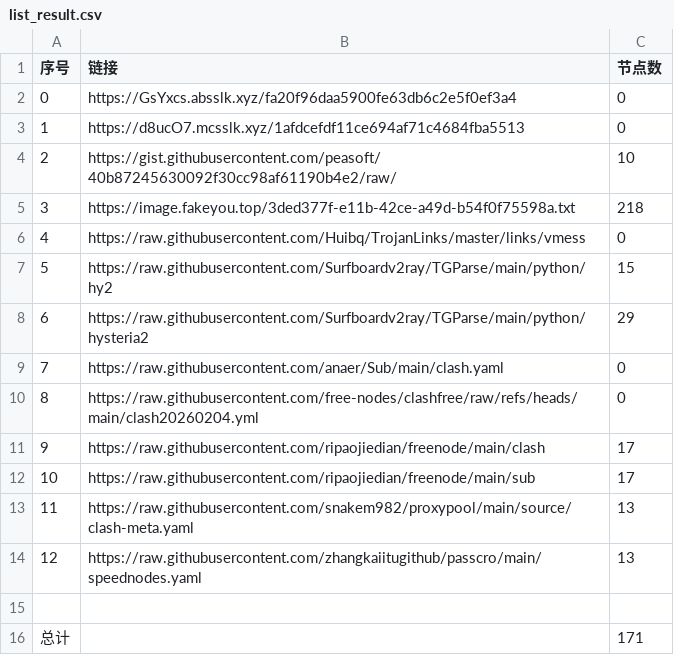
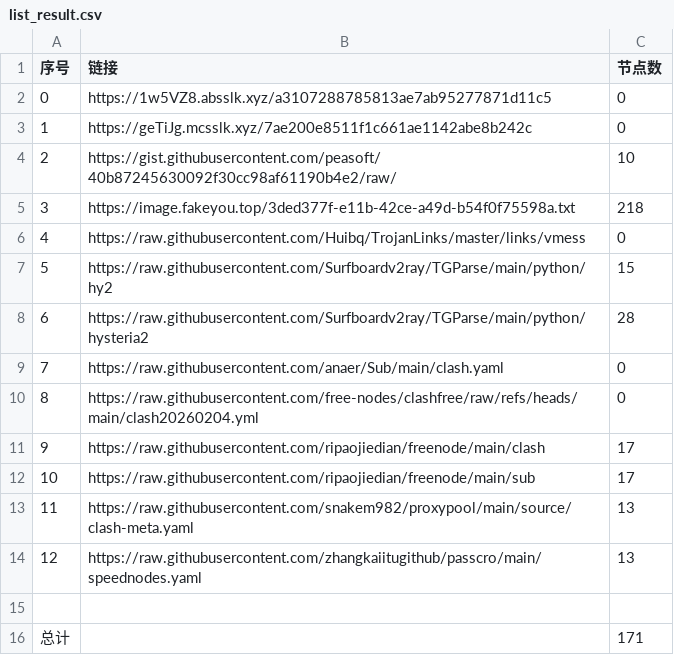
Before and after one commit to ResonanceForge/NoMoreWalls, a CSV file: list_result.csv, drawn as a sheet.

```diff
--- a/list_result.csv
+++ b/list_result.csv
@@ -1,4 +1,4 @@
 序号,链接,节点数
-0,https://GsYxcs.absslk.xyz/fa20f96daa5900fe63db6c2e5f0ef3a4,0
-1,https://d8ucO7.mcsslk.xyz/1afdcefdf11ce694af71c4684fba5513,0
+0,https://1w5VZ8.absslk.xyz/a3107288785813ae7ab95277871d11c5,0
+1,https://geTiJg.mcsslk.xyz/7ae200e8511f1c661ae1142abe8b242c,0
 2,https://gist.githubusercontent.com/peasoft/40b87245630092f30cc98af61190b4e2/raw/,10
@@ -7,3 +7,3 @@
 5,https://raw.githubusercontent.com/Surfboardv2ray/TGParse/main/python/hy2,15
-6,https://raw.githubusercontent.com/Surfboardv2ray/TGParse/main/python/hysteria2,29
+6,https://raw.githubusercontent.com/Surfboardv2ray/TGParse/main/python/hysteria2,28
 7,https://raw.githubusercontent.com/anaer/Sub/main/clash.yaml,0
```
Also changed, not shown: 8 other files.
